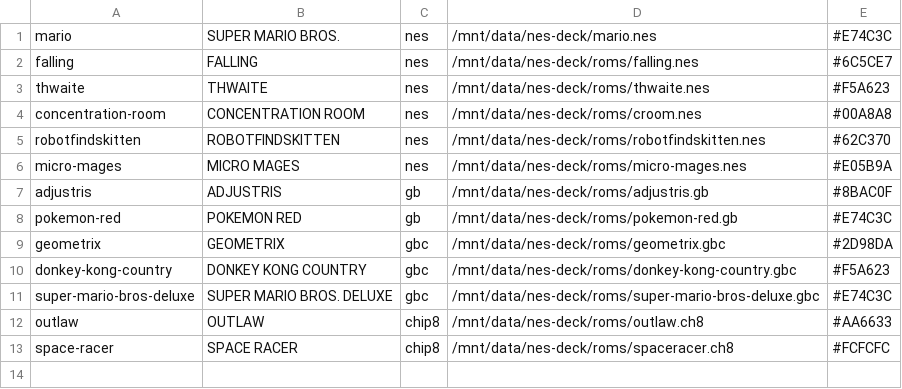
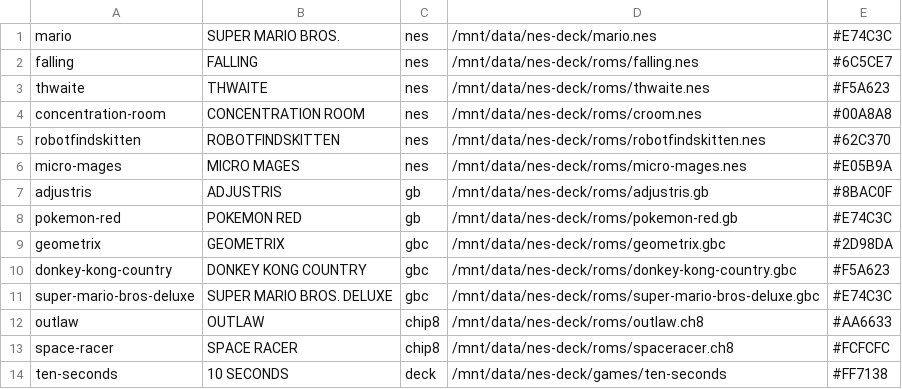
Before and after one commit to BraiinsForge/nes-deck, a TSV file: deploy/menu/games.tsv, drawn as a sheet.

Commit message:
Add ten-second game

```diff
--- a/deploy/menu/games.tsv
+++ b/deploy/menu/games.tsv
@@ -13 +13,2 @@ outlaw	OUTLAW	chip8	/mnt/data/nes-deck/roms/outlaw.ch8	#AA6633
 space-racer	SPACE RACER	chip8	/mnt/data/nes-deck/roms/spaceracer.ch8	#FCFCFC
+ten-seconds	10 SECONDS	deck	/mnt/data/nes-deck/games/ten-seconds	#FF7138
```
Also changed, not shown: 11 other files.
